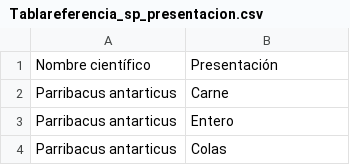
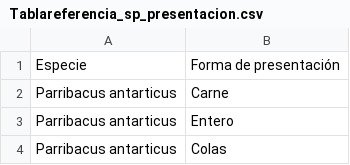
Before and after one commit to JavierDeLaHoz/o.niloticus, a CSV file: Tablareferencia_sp_presentacion.csv, drawn as a sheet; only a part is shown; removed rows and columns are numbered as before the commit, all else as after; the diff names each change by its address in the sheet, - before the commit and + after, or states it on an @@ line.

Commit message:
Update Tablareferencia_sp_presentacion.csv
cambo nombre variables

```diff
--- a/Tablareferencia_sp_presentacion.csv
+++ b/Tablareferencia_sp_presentacion.csv
-row 1: Nombre científico | Presentación
+row 1: Especie | Forma de presentación
```
